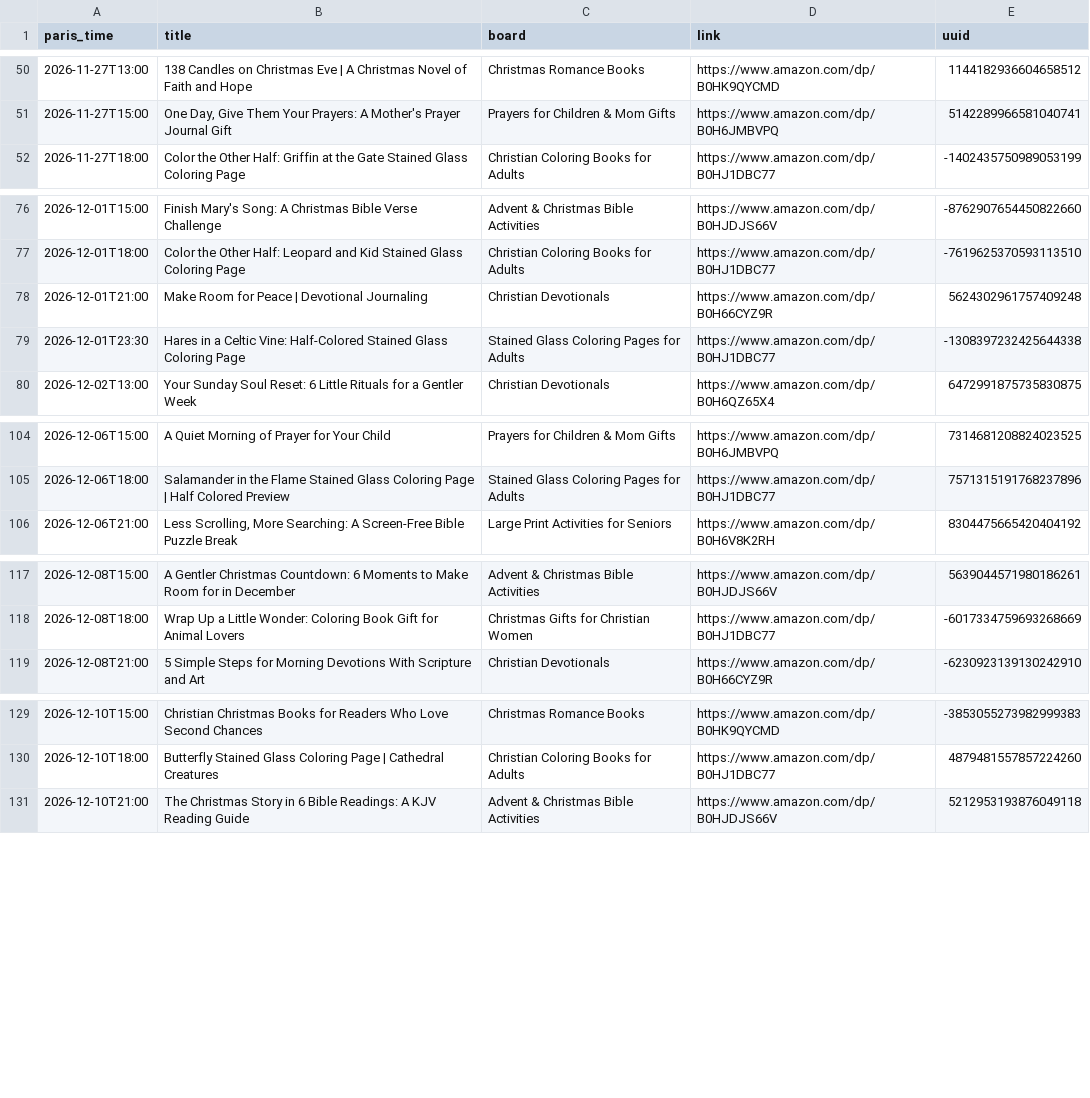
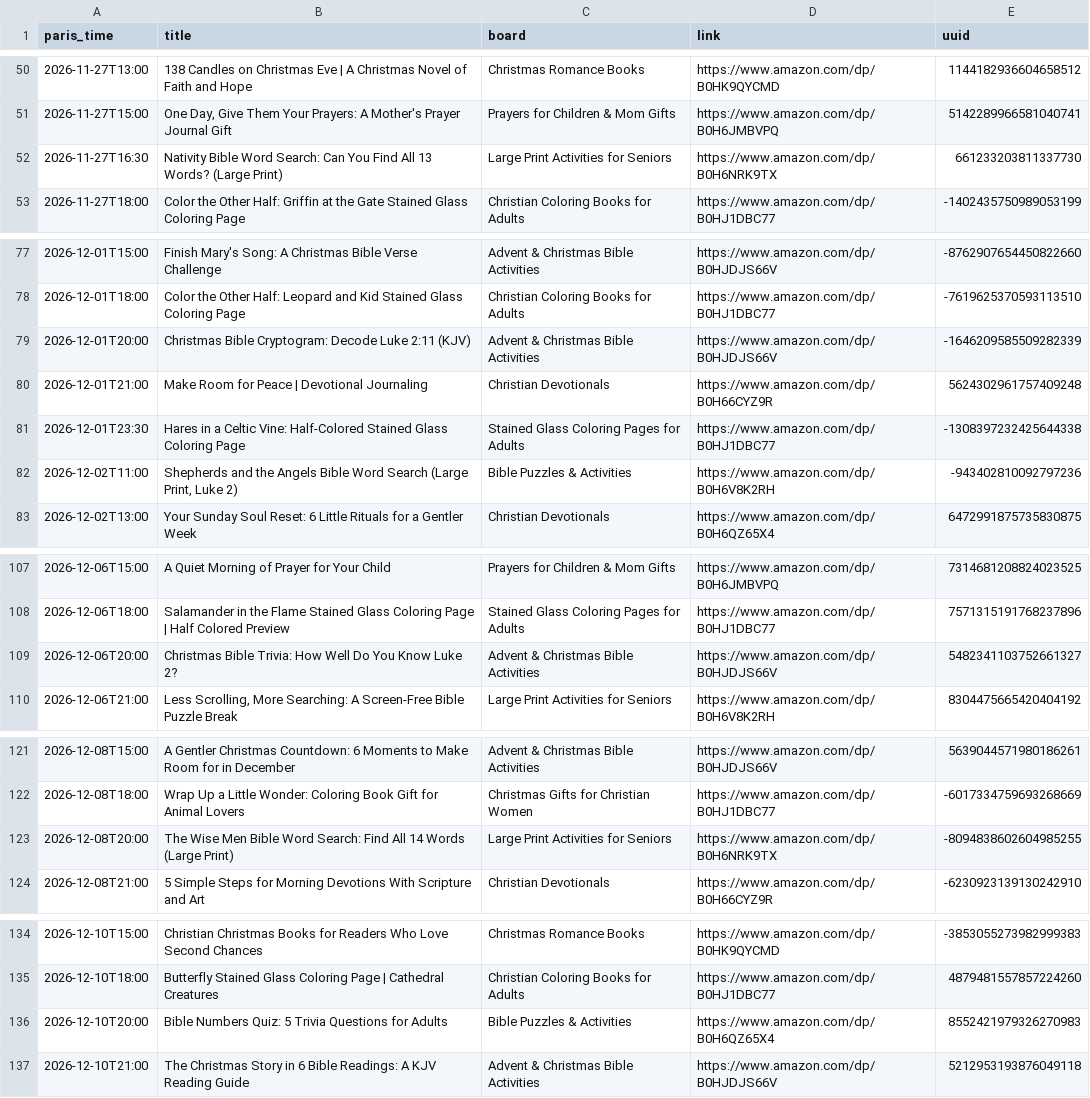
Before and after one commit to stillglass-studio/thk-media, a CSV file: stillglass-pins/metricool_snapshot_2026-11-19.csv, drawn as a sheet; only a part is shown, gaps mark what is left out; the diff covers the shown part only; the diff names each change by its address in the sheet, - before the commit and + after, or states it on an @@ line.

```diff
--- a/stillglass-pins/metricool_snapshot_2026-11-19.csv
+++ b/stillglass-pins/metricool_snapshot_2026-11-19.csv
+row 52: 2026-11-27T16:30 | Nativity Bible Word Search: Can You Find All 13 Words? (Large Print) | Large Print Activities for Seniors | https://www.amazon.com/dp/B0H6NRK9TX | 661233203811337730
+row 79: 2026-12-01T20:00 | Christmas Bible Cryptogram: Decode Luke 2:11 (KJV) | Advent & Christmas Bible Activities | https://www.amazon.com/dp/B0HJDJS66V | -1646209585509282339
+row 82: 2026-12-02T11:00 | Shepherds and the Angels Bible Word Search (Large Print, Luke 2) | Bible Puzzles & Activities | https://www.amazon.com/dp/B0H6V8K2RH | -943402810092797236
+row 109: 2026-12-06T20:00 | Christmas Bible Trivia: How Well Do You Know Luke 2? | Advent & Christmas Bible Activities | https://www.amazon.com/dp/B0HJDJS66V | 5482341103752661327
+row 123: 2026-12-08T20:00 | The Wise Men Bible Word Search: Find All 14 Words (Large Print) | Large Print Activities for Seniors | https://www.amazon.com/dp/B0H6NRK9TX | -8094838602604985255
+row 136: 2026-12-10T20:00 | Bible Numbers Quiz: 5 Trivia Questions for Adults | Bible Puzzles & Activities | https://www.amazon.com/dp/B0H6QZ65X4 | 8552421979326270983
```
Also changed, not shown: 6 added rows elsewhere in this file, 3 other files.
